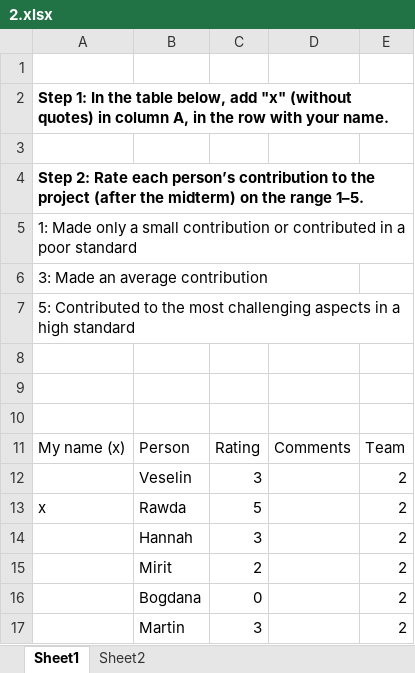
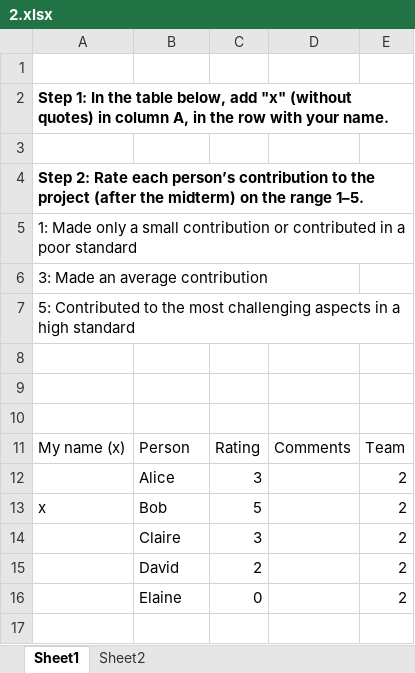
Before and after one commit to ZPAC-UZH/WebPA, an Excel workbook: input/submitted_ratings/group_02/2.xlsx, sheet Sheet1, drawn as a sheet; values as stored, in another font and other column widths than the file's, no borders; the diff names each change by its address in the sheet, - before the commit and + after, or states it on an @@ line.

```diff
--- a/input/submitted_ratings/group_02/2.xlsx (sheet Sheet1)
+++ b/input/submitted_ratings/group_02/2.xlsx (sheet Sheet1)
-B12: Veselin
+B12: Alice
-B13: Rawda
+B13: Bob
-B14: Hannah
+B14: Claire
-B15: Mirit
+B15: David
-B16: Bogdana
+B16: Elaine
-row 17:  | Martin | 3 |  | 2
```
Also changed, not shown: input/submitted_ratings/group_01/1.xlsx, input/submitted_ratings/group_01/2.xlsx, 7 other files.
